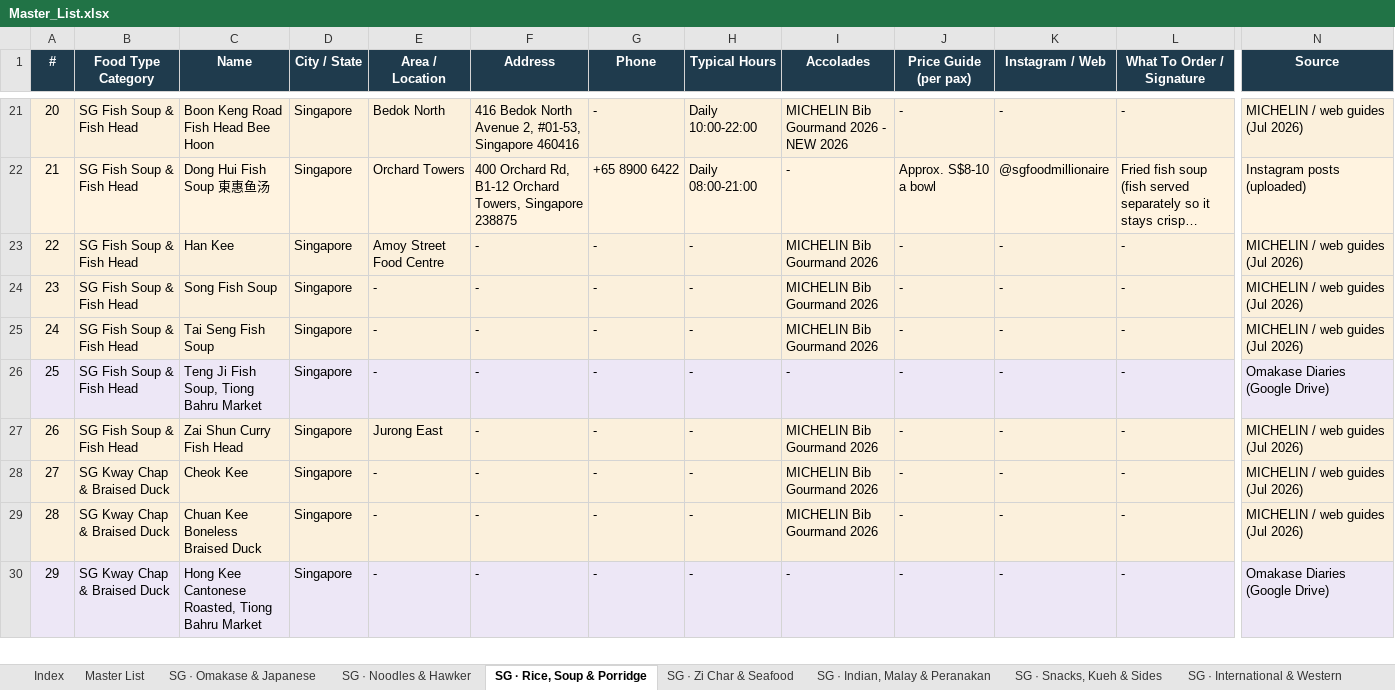
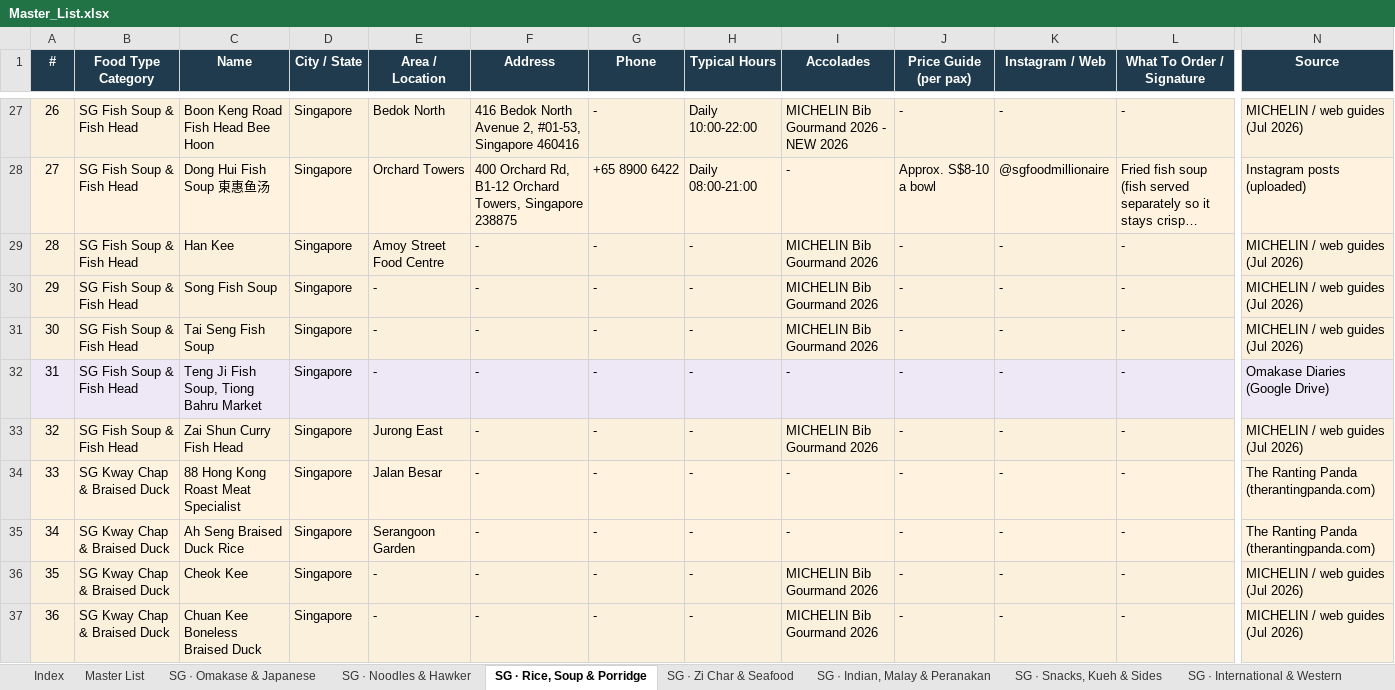
Before and after one commit to lukesoon76/autonom, an Excel workbook: data/Master_List.xlsx, sheet SG · Rice, Soup & Porridge, drawn as a sheet; only a part is shown, gaps mark what is left out; the shorter side is filled out with more unchanged rows; long unchanged cells end in …; values as stored, in another font and other column widths than the file's, no borders; rows hold the shown columns only; the diff covers the shown part only; the diff names each change by its address in the sheet, - before the commit and + after, or states it on an @@ line.

Commit message:
Chope-style cuisine-group chips + refresh bundled core (MICHELIN SG 2026, 129 hawker centres, 141 Ranting Panda)

```diff
--- a/data/Master_List.xlsx (sheet SG · Rice, Soup & Porridge)
+++ b/data/Master_List.xlsx (sheet SG · Rice, Soup & Porridge)
@@ column A (#) renumbered from row 4 down @@
+row 34: 33 | SG Kway Chap & Braised Duck | 88 Hong Kong Roast Meat Specialist | Singapore | Jalan Besar | - | - | - | - | - | - | - | The Ranting Panda (therantingpanda.com)
+row 35: 34 | SG Kway Chap & Braised Duck | Ah Seng Braised Duck Rice | Singapore | Serangoon Garden | - | - | - | - | - | - | - | The Ranting Panda (therantingpanda.com)
```
Also changed, not shown: 11 added rows and 2 edited cells elsewhere in this sheet, sheet Master List, sheet SG · Noodles & Hawker, sheet SG · Omakase & Japanese, sheet SG · Zi Char & Seafood, sheet SG · Indian, Malay & Peranakan, sheet SG · International & Western, 4 more sheets, 2 other files.
